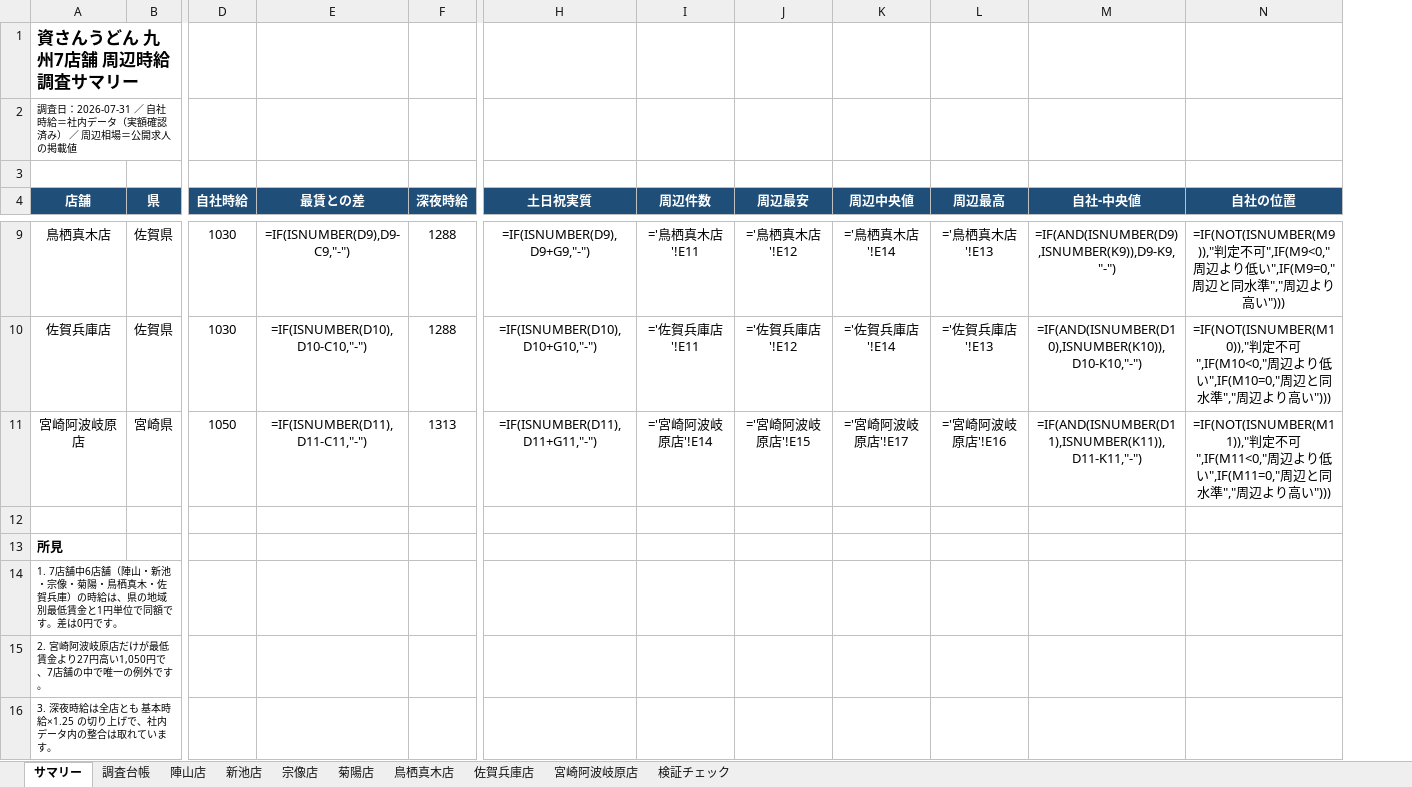
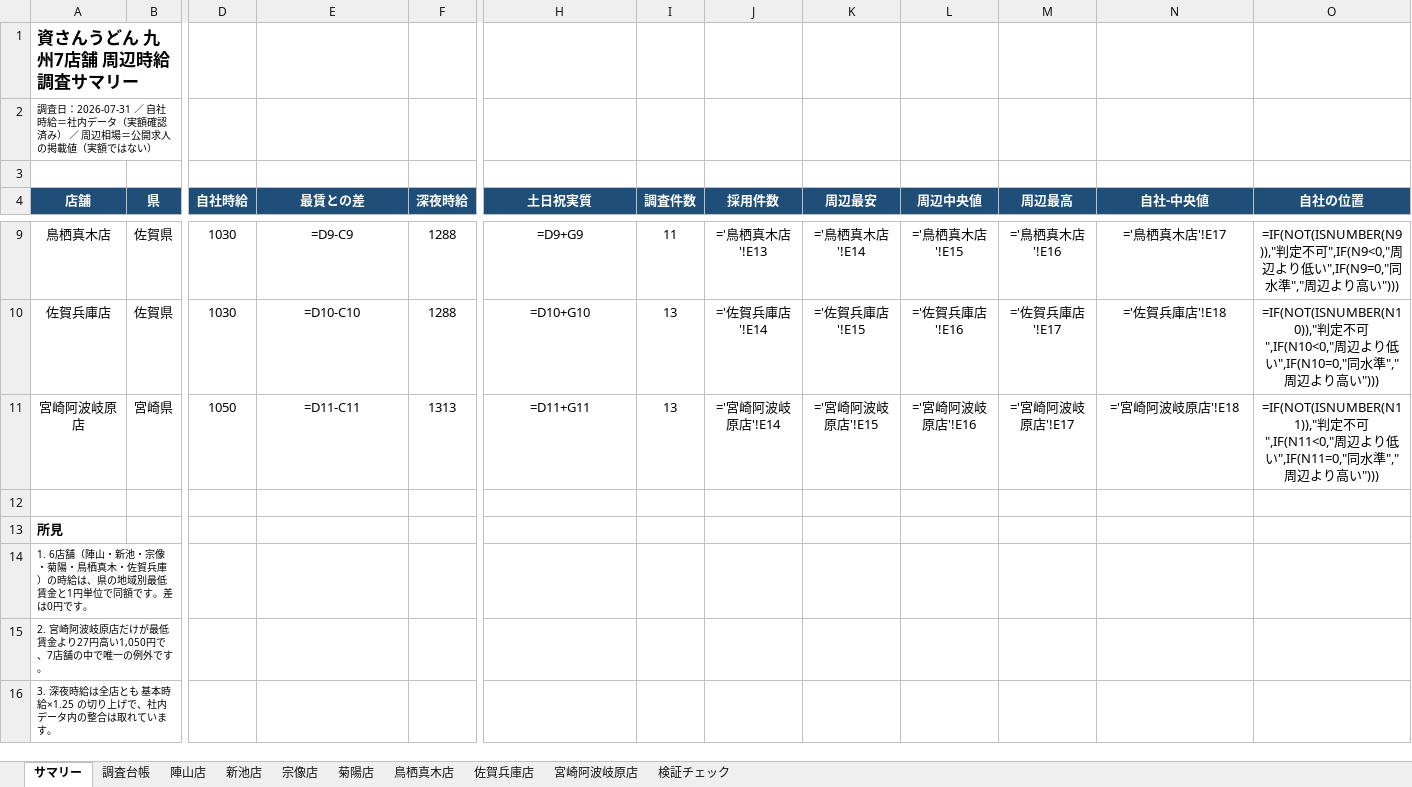
Before and after one commit to Fkzyk/newstaff_file, an Excel workbook: chosa/20260731_周辺時給調査(九州7店舗).xlsx, sheet サマリー, drawn as a sheet; only a part is shown, gaps mark what is left out; values as stored, in another font and other column widths than the file's, no borders; formulas without a stored value are shown as written; removed rows and columns are numbered as before the commit, all else as after; the diff covers the shown part only; the diff names each change by its address in the sheet, - before the commit and + after, or states it on an @@ line.

```diff
--- a/chosa/20260731_周辺時給調査(九州7店舗).xlsx (sheet サマリー)
+++ b/chosa/20260731_周辺時給調査(九州7店舗).xlsx (sheet サマリー)
-column I (周辺件数), rows 9-11: ='鳥栖真木店'!E11 | ='佐賀兵庫店'!E11 | ='宮崎阿波岐原店'!E14
+column I (調査件数), rows 9-11: 11 | 13 | 13
+column J (採用件数), rows 9-11: ='鳥栖真木店'!E13 | ='佐賀兵庫店'!E14 | ='宮崎阿波岐原店'!E14
-A2 (店舗): …の掲載値
+A2 (店舗): …の掲載値（実額ではない）
-E9 (最賃との差): =IF(ISNUMBER(D9),D9-C9,"-")
+E9 (最賃との差): =D9-C9
-H9 (土日祝実質): =IF(ISNUMBER(D9),D9+G9,"-")
+H9 (土日祝実質): =D9+G9
-K9 (周辺最安): ='鳥栖真木店'!E12
+K9 (周辺最安): ='鳥栖真木店'!E14
-L9 (周辺中央値): ='鳥栖真木店'!E14
+L9 (周辺中央値): ='鳥栖真木店'!E15
-M9 (周辺最高): ='鳥栖真木店'!E13
+M9 (周辺最高): ='鳥栖真木店'!E16
-N9 (自社-中央値): =IF(AND(ISNUMBER(D9),ISNUMBER(K9)),D9-K9,"-")
+N9 (自社-中央値): ='鳥栖真木店'!E17
-O9 (自社の位置): =IF(NOT(ISNUMBER(M9)),"判定不可",IF(M9<0,"周辺より低い",IF(M9=0,"周辺と同水…
+O9 (自社の位置): =IF(NOT(ISNUMBER(N9)),"判定不可",IF(N9<0,"周辺より低い",IF(N9=0,"同水…
-E10 (最賃との差): =IF(ISNUMBER(D10),D10-C10,"-")
+E10 (最賃との差): =D10-C10
-H10 (土日祝実質): =IF(ISNUMBER(D10),D10+G10,"-")
+H10 (土日祝実質): =D10+G10
-K10 (周辺最安): ='佐賀兵庫店'!E12
+K10 (周辺最安): ='佐賀兵庫店'!E15
-L10 (周辺中央値): ='佐賀兵庫店'!E14
+L10 (周辺中央値): ='佐賀兵庫店'!E16
-M10 (周辺最高): ='佐賀兵庫店'!E13
+M10 (周辺最高): ='佐賀兵庫店'!E17
-N10 (自社-中央値): =IF(AND(ISNUMBER(D10),ISNUMBER(K10)),D10-K10,"-")
+N10 (自社-中央値): ='佐賀兵庫店'!E18
-O10 (自社の位置): =IF(NOT(ISNUMBER(M10)),"判定不可",IF(M10<0,"周辺より低い",IF(M10=0,"周辺と同水…
+O10 (自社の位置): =IF(NOT(ISNUMBER(N10)),"判定不可",IF(N10<0,"周辺より低い",IF(N10=0,"同水…
-E11 (最賃との差): =IF(ISNUMBER(D11),D11-C11,"-")
+E11 (最賃との差): =D11-C11
-H11 (土日祝実質): =IF(ISNUMBER(D11),D11+G11,"-")
+H11 (土日祝実質): =D11+G11
-L11 (周辺中央値): ='宮崎阿波岐原店'!E17
+L11 (周辺中央値): ='宮崎阿波岐原店'!E16
-M11 (周辺最高): ='宮崎阿波岐原店'!E16
+M11 (周辺最高): ='宮崎阿波岐原店'!E17
-N11 (自社-中央値): =IF(AND(ISNUMBER(D11),ISNUMBER(K11)),D11-K11,"-")
+N11 (自社-中央値): ='宮崎阿波岐原店'!E18
-O11 (自社の位置): =IF(NOT(ISNUMBER(M11)),"判定不可",IF(M11<0,"周辺より低い",IF(M11=0,"周辺と同水…
+O11 (自社の位置): =IF(NOT(ISNUMBER(N11)),"判定不可",IF(N11<0,"周辺より低い",IF(N11=0,"同水…
-A14 (店舗): 1. 7店舗中6店舗（…
+A14 (店舗): 1. 6店舗（…
```
Also changed, not shown: 34 edited cells elsewhere in this sheet, sheet 調査台帳, sheet 新池店, sheet 佐賀兵庫店, sheet 宮崎阿波岐原店, sheet 鳥栖真木店, sheet 陣山店, 3 more sheets, 2 other files.
